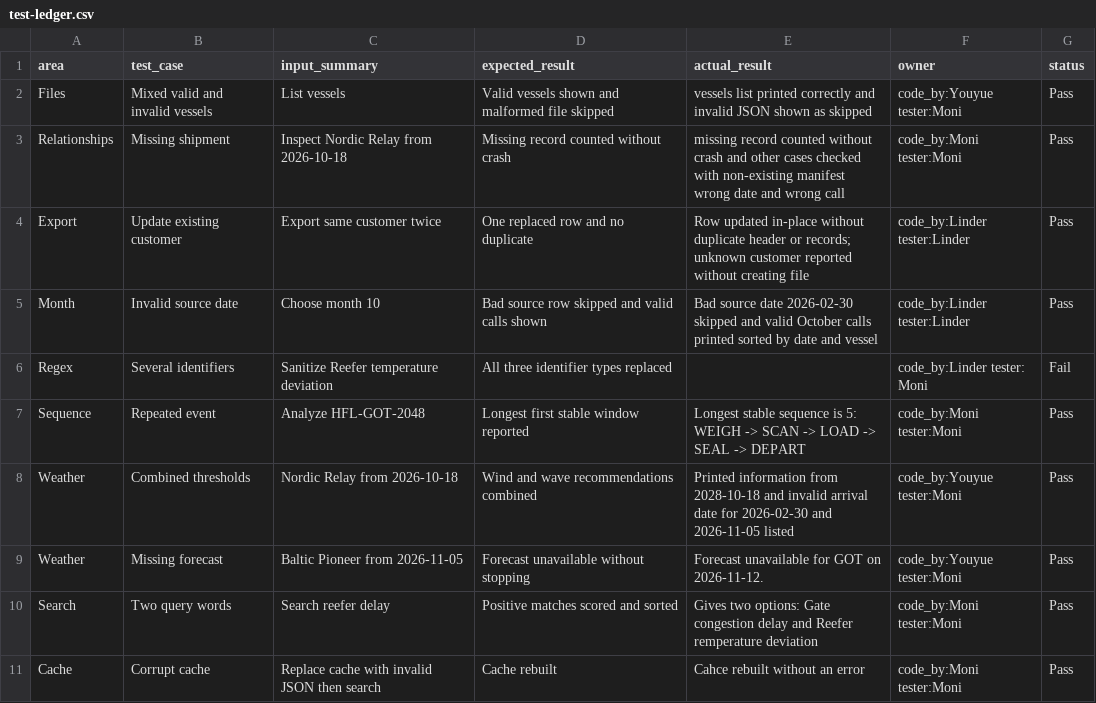
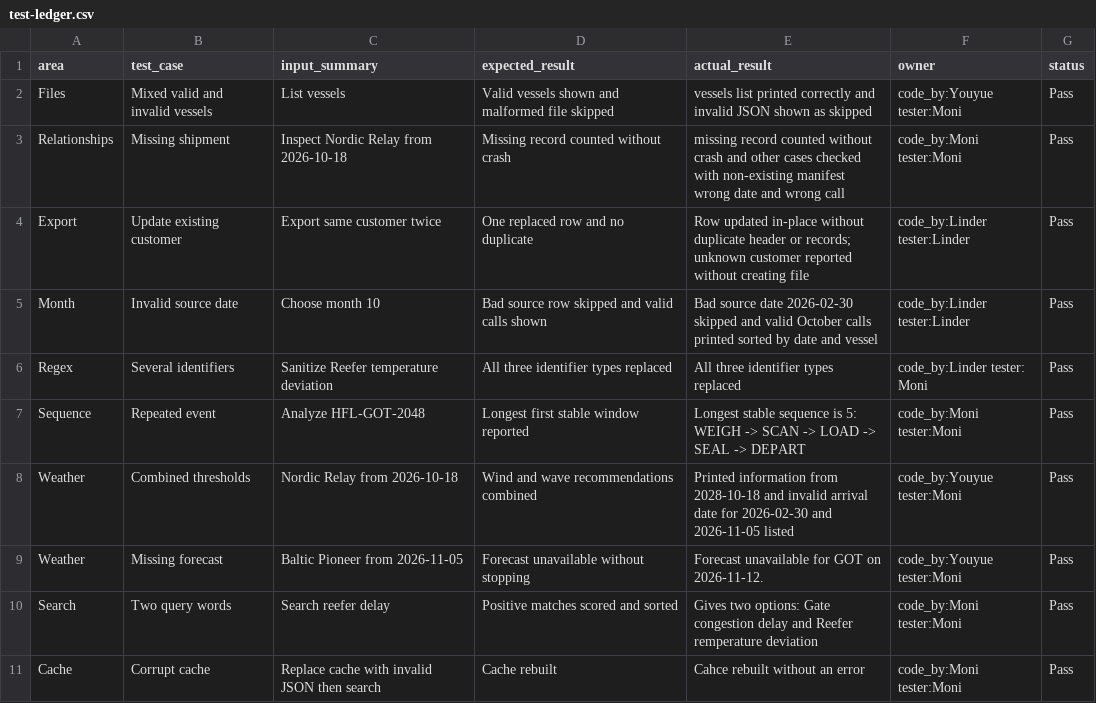
Before and after one commit to lindersem/Assignment-2, a CSV file: test-ledger.csv, drawn as a sheet; the diff names each change by its address in the sheet, - before the commit and + after, or states it on an @@ line.

Commit message:
fixed test-ledger

```diff
--- a/test-ledger.csv
+++ b/test-ledger.csv
-E6 (actual_result): (empty)
+E6 (actual_result): All three identifier types replaced
-G6 (status): Fail
+G6 (status): Pass
```
